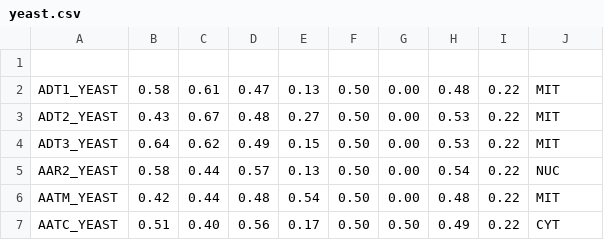
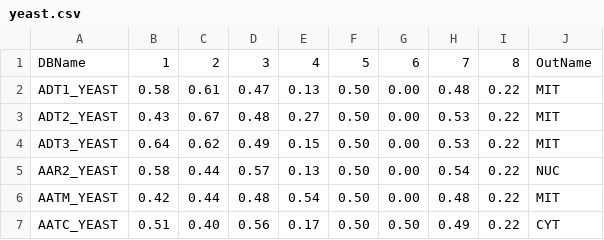
Before and after one commit to HikmetSimsir/EEE-485-Project, a CSV file: yeast.csv, drawn as a sheet; only a part is shown; the diff names each change by its address in the sheet, - before the commit and + after, or states it on an @@ line.

```diff
--- a/yeast.csv
+++ b/yeast.csv
-row 1: (empty)
+row 1: DBName | 1 | 2 | 3 | 4 | 5 | 6 | 7 | 8 | OutName
```
Also changed, not shown: 1 other file.
